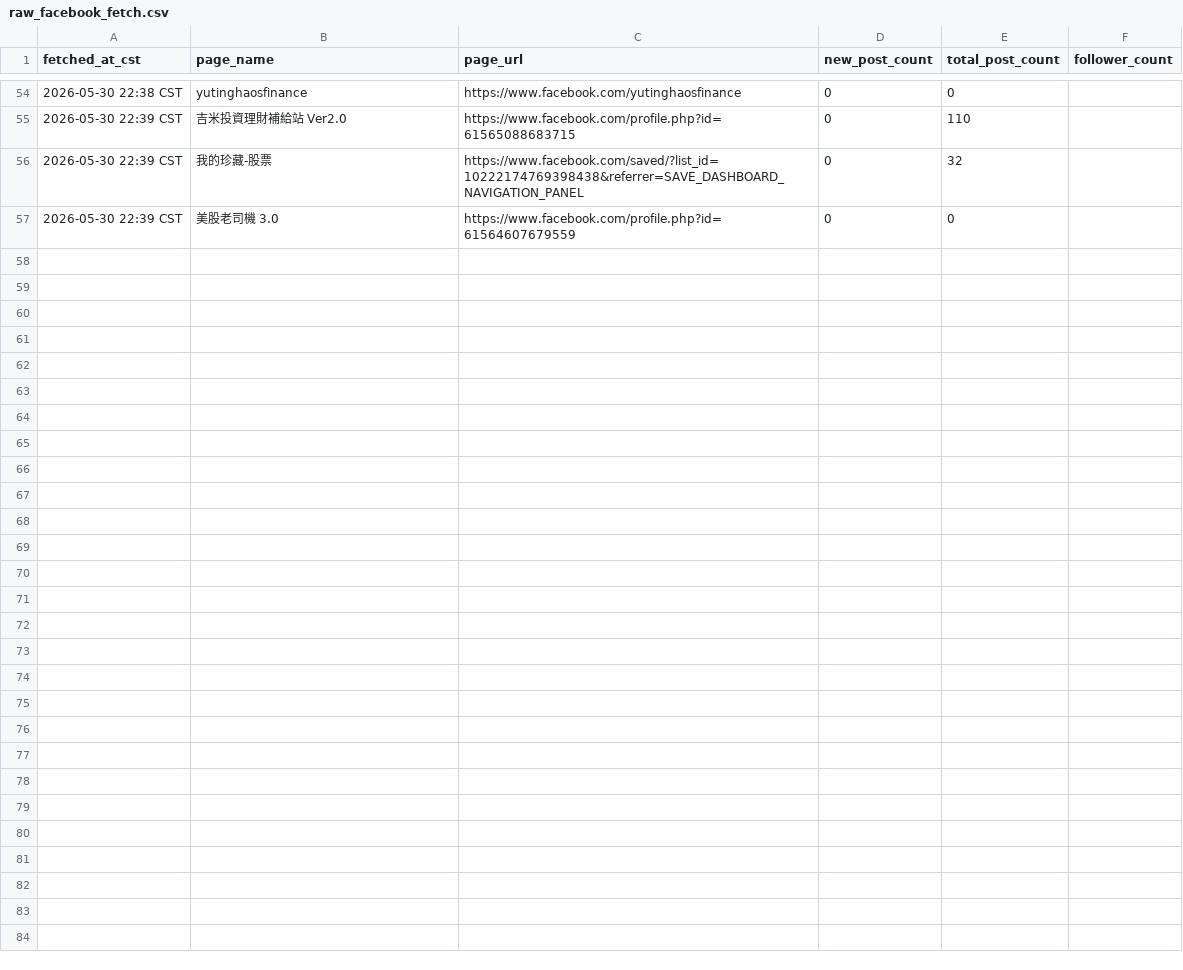
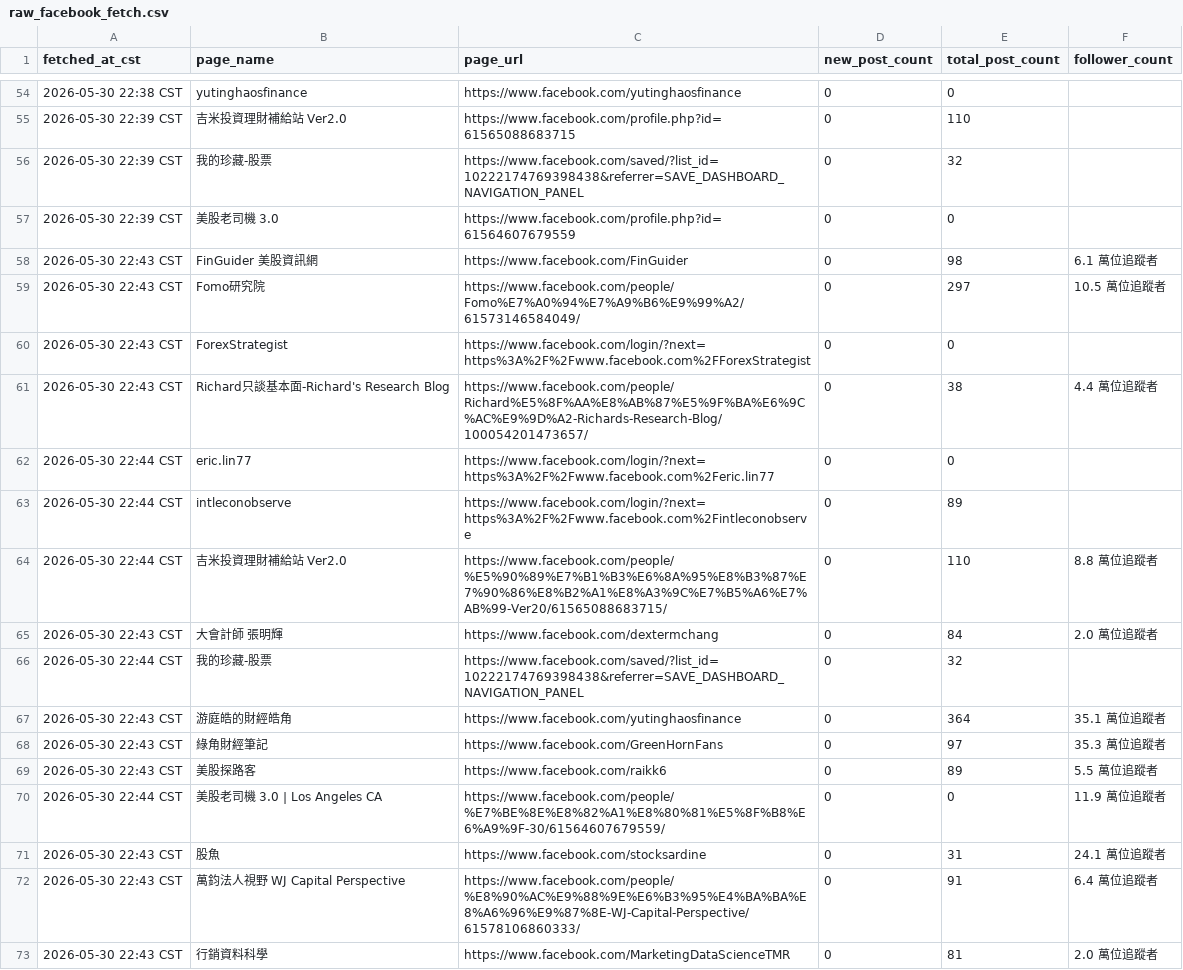
Before and after one commit to wenchiehlee-money/Facebook.Fetch, a CSV file: raw_facebook_fetch.csv, drawn as a sheet; only a part is shown, gaps mark what is left out.

```diff
--- a/raw_facebook_fetch.csv
+++ b/raw_facebook_fetch.csv
@@ -57 +57,17 @@ fetched_at_cst,page_name,page_url,new_post_count,total_post_count,follower_count
 2026-05-30 22:39 CST,美股老司機 3.0,https://www.facebook.com/profile.php?id=61564607679559,0,0,
+2026-05-30 22:43 CST,FinGuider 美股資訊網,https://www.facebook.com/FinGuider,0,98,6.1 萬位追蹤者
+2026-05-30 22:43 CST,Fomo研究院,https://www.facebook.com/people/Fomo%E7%A0%94%E7%A9%B6%E9%99%A2/61573146584049/,0,297,10.5 萬位追蹤者
+2026-05-30 22:43 CST,ForexStrategist,https://www.facebook.com/login/?next=https%3A%2F%2Fwww.facebook.com%2FForexStrategist,0,0,
+2026-05-30 22:43 CST,Richard只談基本面-Richard's Research Blog,https://www.facebook.com/people/Richard%E5%8F%AA%E8%AB%87%E5%9F%BA%E6%9C%AC%E9%9D%A2-Richards-Research-Blog/100054201473657/,0,38,4.4 萬位追蹤者
+2026-05-30 22:44 CST,eric.lin77,https://www.facebook.com/login/?next=https%3A%2F%2Fwww.facebook.com%2Feric.lin77,0,0,
+2026-05-30 22:44 CST,intleconobserve,https://www.facebook.com/login/?next=https%3A%2F%2Fwww.facebook.com%2Fintleconobserve,0,89,
+2026-05-30 22:44 CST,吉米投資理財補給站 Ver2.0,https://www.facebook.com/people/%E5%90%89%E7%B1%B3%E6%8A%95%E8%B3%87%E7%90%86%E8%B2%A1%E8%A3%9C%E7%B5%A6%E7%AB%99-Ver20/61565088683715/,0,110,8.8 萬位追蹤者
+2026-05-30 22:43 CST,大會計師 張明輝,https://www.facebook.com/dextermchang,0,84,2.0 萬位追蹤者
+2026-05-30 22:44 CST,我的珍藏-股票,https://www.facebook.com/saved/?list_id=10222174769398438&referrer=SAVE_DASHBOARD_NAVIGATION_PANEL,0,32,
+2026-05-30 22:43 CST,游庭皓的財經皓角,https://www.facebook.com/yutinghaosfinance,0,364,35.1 萬位追蹤者
+2026-05-30 22:43 CST,綠角財經筆記,https://www.facebook.com/GreenHornFans,0,97,35.3 萬位追蹤者
+2026-05-30 22:43 CST,美股探路客,https://www.facebook.com/raikk6,0,89,5.5 萬位追蹤者
+2026-05-30 22:44 CST,美股老司機 3.0 | Los Angeles CA,https://www.facebook.com/people/%E7%BE%8E%E8%82%A1%E8%80%81%E5%8F%B8%E6%A9%9F-30/61564607679559/,0,0,11.9 萬位追蹤者
+2026-05-30 22:43 CST,股魚,https://www.facebook.com/stocksardine,0,31,24.1 萬位追蹤者
+2026-05-30 22:43 CST,萬鈞法人視野 WJ Capital Perspective,https://www.facebook.com/people/%E8%90%AC%E9%88%9E%E6%B3%95%E4%BA%BA%E8%A6%96%E9%87%8E-WJ-Capital-Perspective/61578106860333/,0,91,6.4 萬位追蹤者
+2026-05-30 22:43 CST,行銷資料科學,https://www.facebook.com/MarketingDataScienceTMR,0,81,2.0 萬位追蹤者
```
Also changed, not shown: 1 other file.
